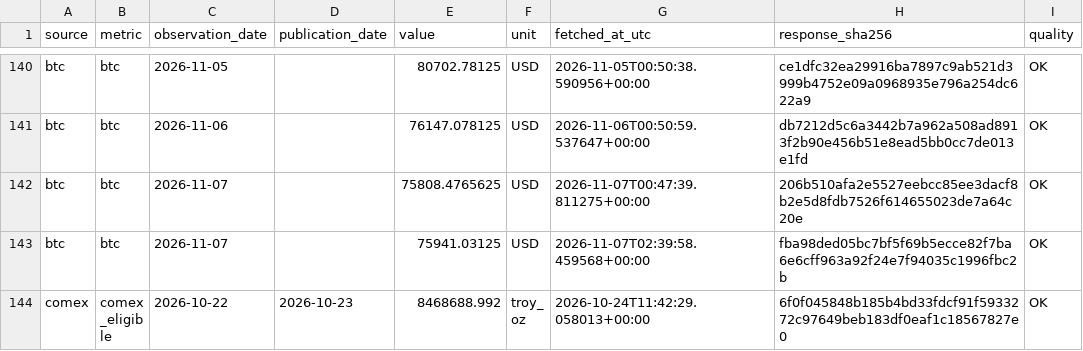
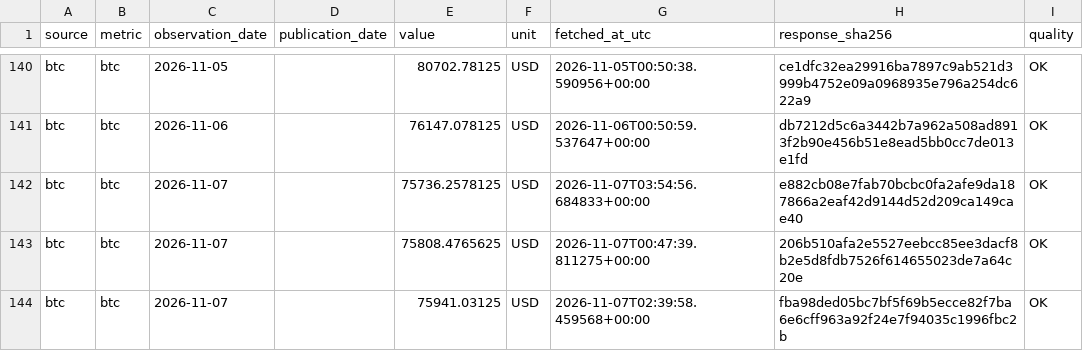
Before and after one commit to yydsdefi-cmyk/COMEX-Gold-Tracker, a CSV file: market_data/history.csv, drawn as a sheet; only a part is shown, gaps mark what is left out; the shorter side is filled out with more unchanged rows; the diff names each change by its address in the sheet, - before the commit and + after, or states it on an @@ line.

```diff
--- a/market_data/history.csv
+++ b/market_data/history.csv
+row 142: btc | btc | 2026-11-07 |  | 75736.2578125 | USD | 2026-11-07T03:54:56.684833+00:00 | e882cb08e7fab70bcbc0fa2afe9da187866a2eaf42d9144d52d209ca149cae40 | OK
```
Also changed, not shown: 14 other files.
